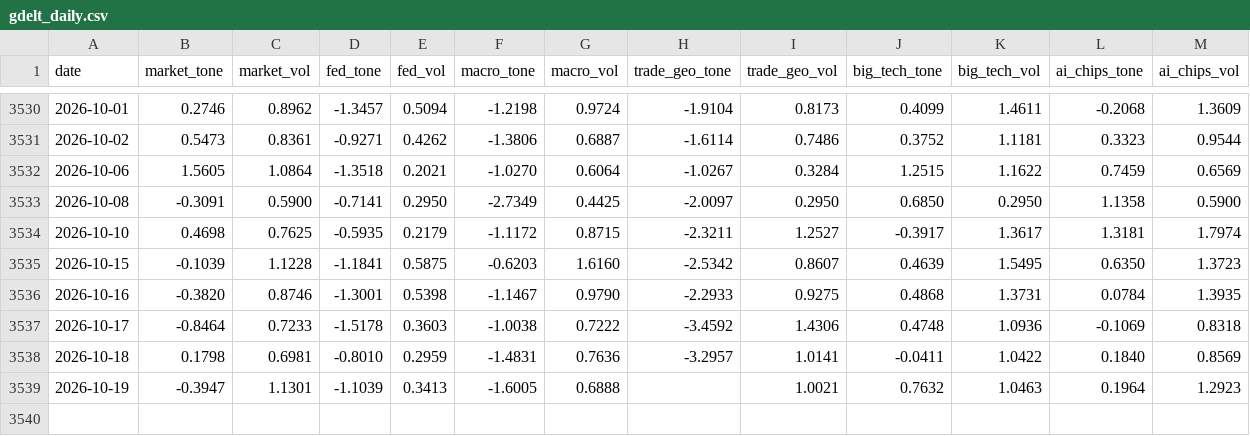
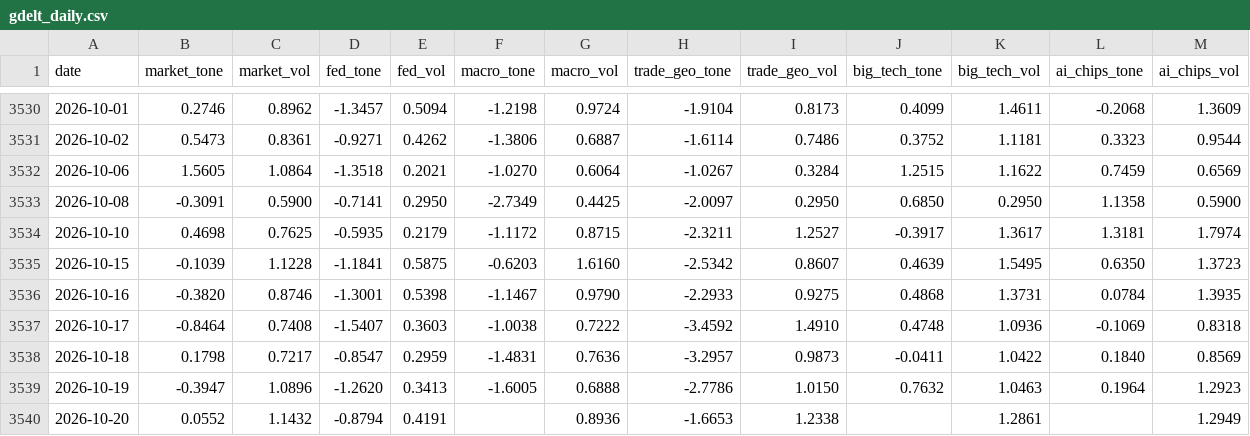
Before and after one commit to therbn12/nas100-data-relay, a CSV file: data/gdelt_daily.csv, drawn as a sheet; only a part is shown, gaps mark what is left out.

Commit message:
data refresh 2026-10-21T10:01:51Z

```diff
--- a/data/gdelt_daily.csv
+++ b/data/gdelt_daily.csv
@@ -3536,4 +3536,5 @@ date,market_tone,market_vol,fed_tone,fed_vol,macro_tone,macro_vol,trade_geo_tone
 2026-10-16,-0.3820,0.8746,-1.3001,0.5398,-1.1467,0.9790,-2.2933,0.9275,0.4868,1.3731,0.0784,1.3935
-2026-10-17,-0.8464,0.7233,-1.5178,0.3603,-1.0038,0.7222,-3.4592,1.4306,0.4748,1.0936,-0.1069,0.8318
-2026-10-18,0.1798,0.6981,-0.8010,0.2959,-1.4831,0.7636,-3.2957,1.0141,-0.0411,1.0422,0.1840,0.8569
-2026-10-19,-0.3947,1.1301,-1.1039,0.3413,-1.6005,0.6888,,1.0021,0.7632,1.0463,0.1964,1.2923
+2026-10-17,-0.8464,0.7408,-1.5407,0.3603,-1.0038,0.7222,-3.4592,1.4910,0.4748,1.0936,-0.1069,0.8318
+2026-10-18,0.1798,0.7217,-0.8547,0.2959,-1.4831,0.7636,-3.2957,0.9873,-0.0411,1.0422,0.1840,0.8569
+2026-10-19,-0.3947,1.0896,-1.2620,0.3413,-1.6005,0.6888,-2.7786,1.0150,0.7632,1.0463,0.1964,1.2923
+2026-10-20,0.0552,1.1432,-0.8794,0.4191,,0.8936,-1.6653,1.2338,,1.2861,,1.2949
```
